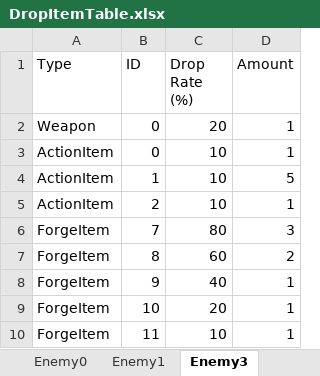
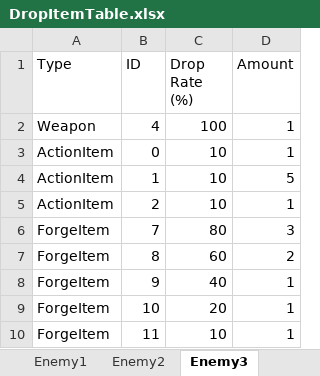
Before and after one commit to HarumiMaruoka/Confront, an Excel workbook: Assets/Game/InGame/Enemy/Drop Item/Table/Excel/DropItemTable.xlsx, sheet Enemy3, drawn as a sheet; values as stored, in another font and other column widths than the file's, no borders; the diff names each change by its address in the sheet, - before the commit and + after, or states it on an @@ line.

```diff
--- a/Assets/Game/InGame/Enemy/Drop Item/Table/Excel/DropItemTable.xlsx (sheet Enemy3)
+++ b/Assets/Game/InGame/Enemy/Drop Item/Table/Excel/DropItemTable.xlsx (sheet Enemy3)
+sheet tab: Enemy2
-B2 (ID): 0
+B2 (ID): 4
-C2 (Drop Rate (%)): 20
+C2 (Drop Rate (%)): 100
```
Also changed, not shown: sheet Enemy0, sheet Enemy1, other sheet tabs, 20 other files.
